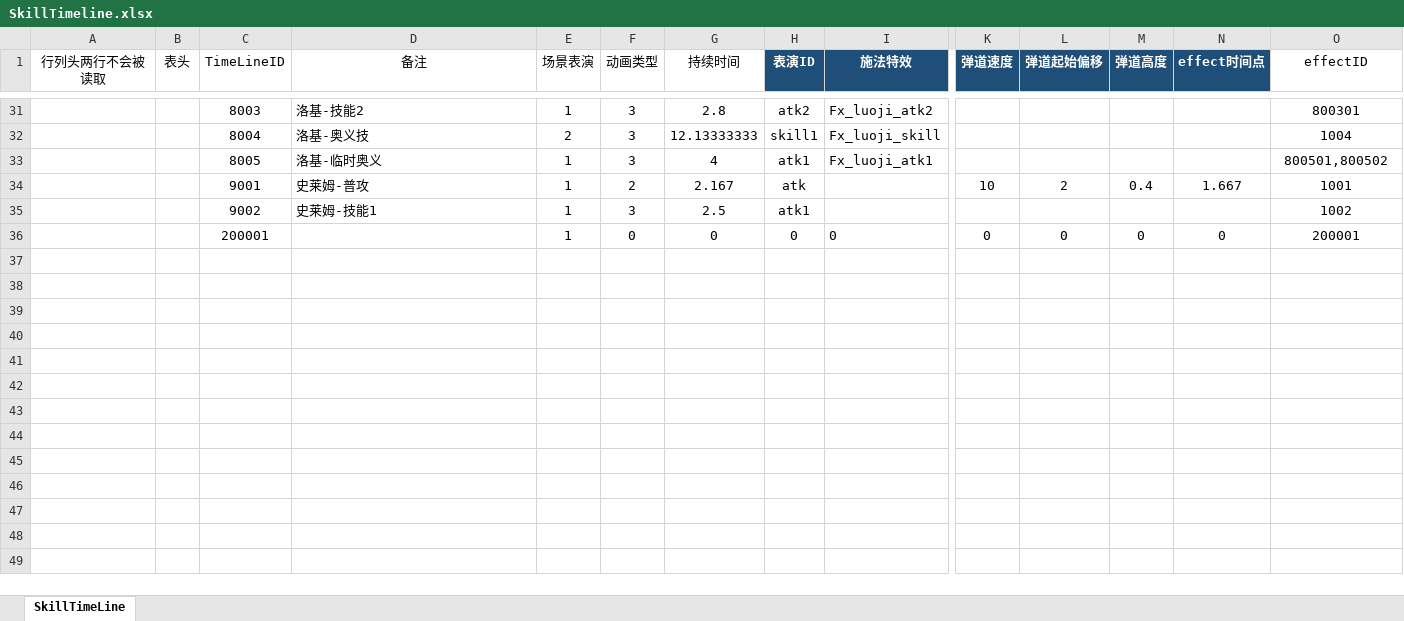
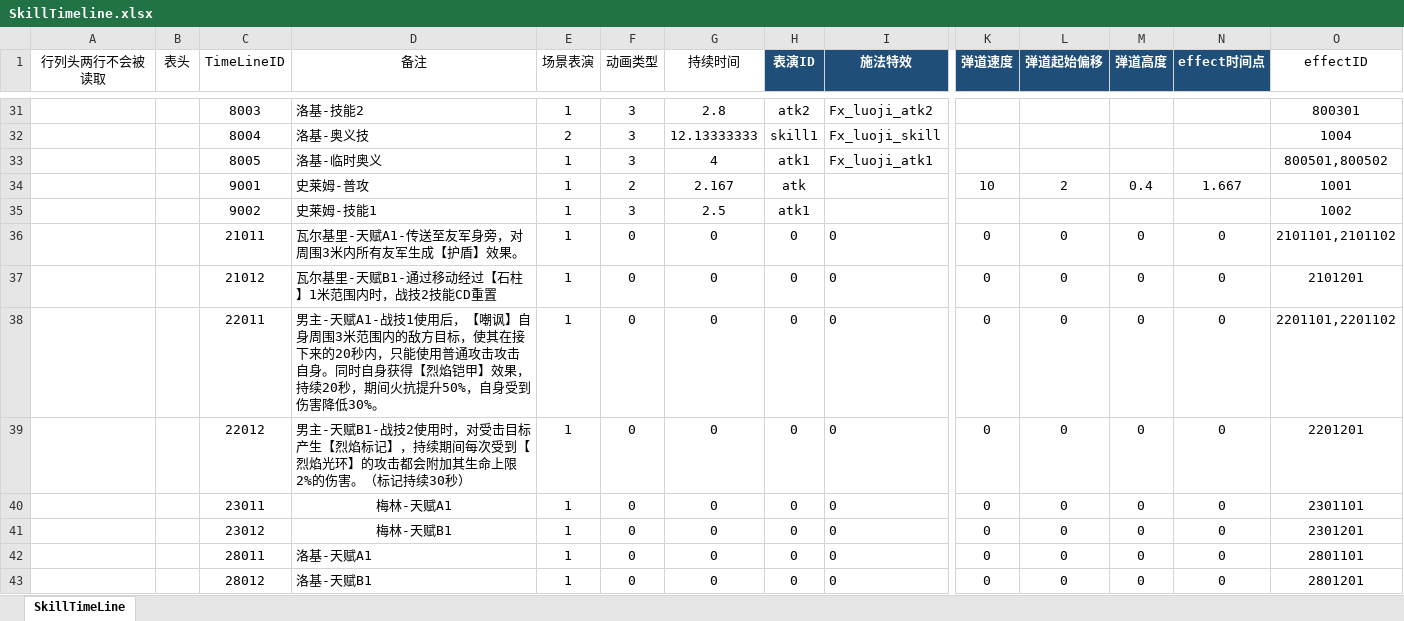
Before and after one commit to east-eden/server, an Excel workbook: config/excel/SkillTimeline.xlsx, sheet SkillTimeLine, drawn as a sheet; only a part is shown, gaps mark what is left out; values as stored, in another font and other column widths than the file's, no borders; table styles not drawn; rows hold the shown columns only; the diff names each change by its address in the sheet, - before the commit and + after, or states it on an @@ line.

```diff
--- a/config/excel/SkillTimeline.xlsx (sheet SkillTimeLine)
+++ b/config/excel/SkillTimeline.xlsx (sheet SkillTimeLine)
-C36 (TimeLineID): 200001
+C36 (TimeLineID): 21011
-D36 (备注): (empty)
+D36 (备注): 瓦尔基里-天赋A1-传送至友军身旁，对周围3米内所有友军生成【护盾】效果。
-O36 (effectID): 200001
+O36 (effectID): 2101101,2101102
+row 37:  |  | 21012 | 瓦尔基里-天赋B1-通过移动经过【石柱】1米范围内时，战技2技能CD重置 | 1 | 0 | 0 | 0 | 0 | 0 | 0 | 0 | 0 | 2101201
+row 38:  |  | 22011 | 男主-天赋A1-战技1使用后，【嘲讽】自身周围3米范围内的敌方目标，使其在接下来的20秒内，只能使用普通攻击攻击自身。同时自身获得【烈焰铠甲】效果，持续20秒，期间火抗提升50%，自身受到伤害降低30%。 | 1 | 0 | 0 | 0 | 0 | 0 | 0 | 0 | 0 | 2201101,2201102
+row 39:  |  | 22012 | 男主-天赋B1-战技2使用时，对受击目标产生【烈焰标记】，持续期间每次受到【烈焰光环】的攻击都会附加其生命上限2%的伤害。（标记持续30秒） | 1 | 0 | 0 | 0 | 0 | 0 | 0 | 0 | 0 | 2201201
+row 40:  |  | 23011 | 梅林-天赋A1 | 1 | 0 | 0 | 0 | 0 | 0 | 0 | 0 | 0 | 2301101
+row 41:  |  | 23012 | 梅林-天赋B1 | 1 | 0 | 0 | 0 | 0 | 0 | 0 | 0 | 0 | 2301201
+row 42:  |  | 28011 | 洛基-天赋A1 | 1 | 0 | 0 | 0 | 0 | 0 | 0 | 0 | 0 | 2801101
+row 43:  |  | 28012 | 洛基-天赋B1 | 1 | 0 | 0 | 0 | 0 | 0 | 0 | 0 | 0 | 2801201
```
Also changed, not shown: config/excel/Att.xlsx, config/excel/SkillBase.xlsx, 15 other files.
